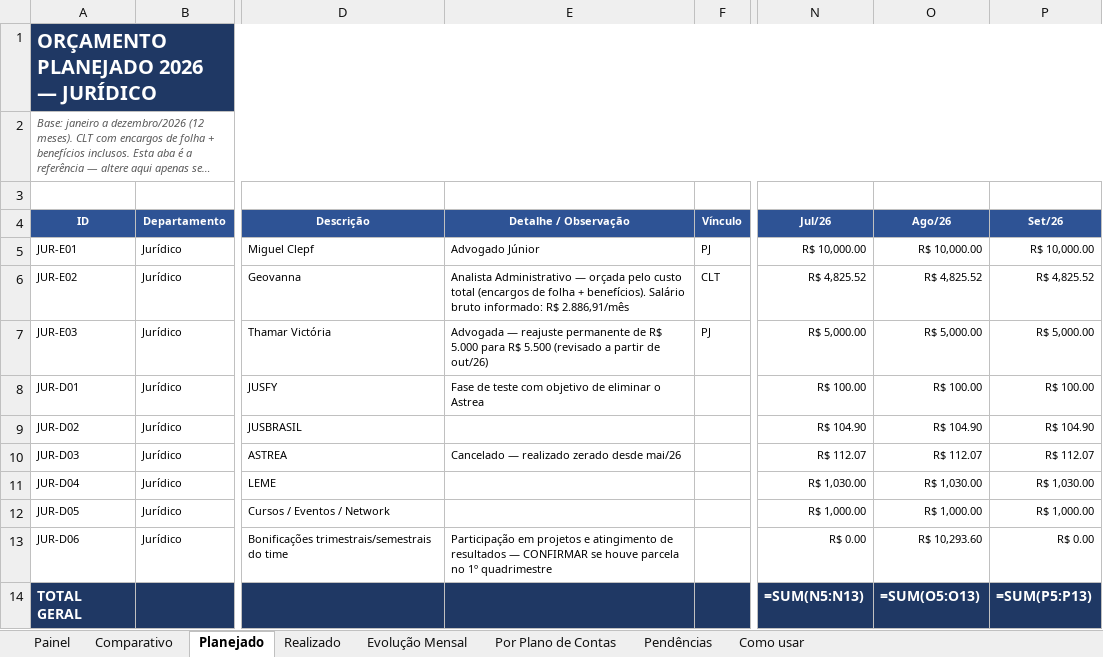
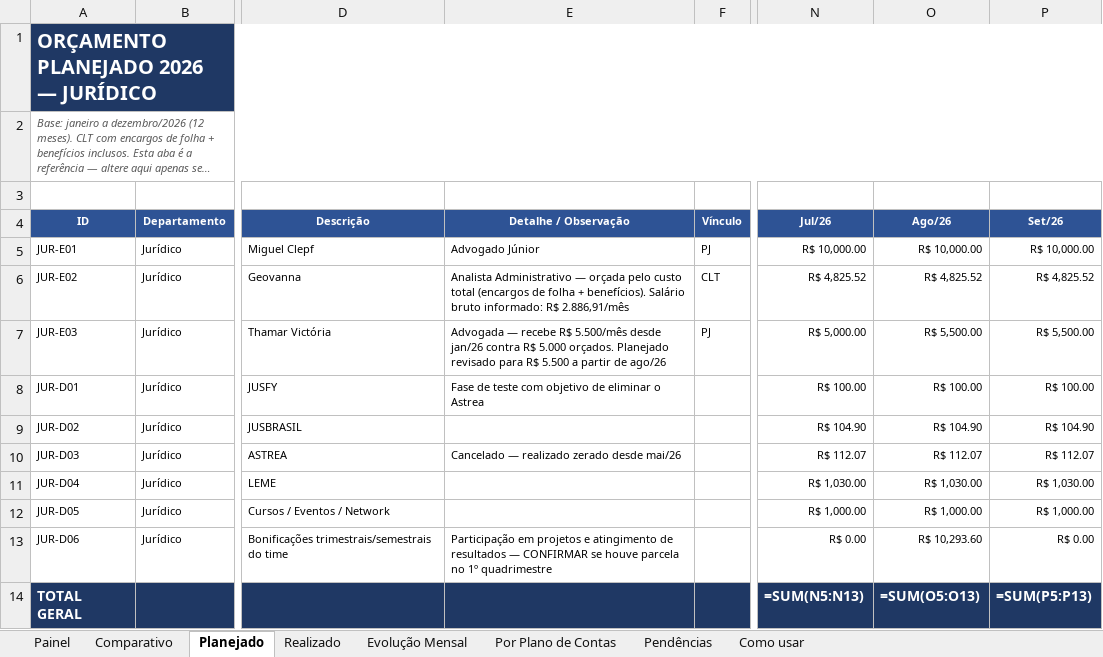
Before and after one commit to criscrabelo/Comit-, an Excel workbook: orcamento/Orcamento_JURIDICO_2026.xlsx, sheet Planejado, drawn as a sheet; only a part is shown, gaps mark what is left out; long unchanged cells end in …; values as stored, in another font and other column widths than the file's, no borders; formulas without a stored value are shown as written; the diff names each change by its address in the sheet, - before the commit and + after, or states it on an @@ line.

```diff
--- a/orcamento/Orcamento_JURIDICO_2026.xlsx (sheet Planejado)
+++ b/orcamento/Orcamento_JURIDICO_2026.xlsx (sheet Planejado)
-E7 (Detalhe / Observação): Advogada — reajuste permanente de R$ 5.000 para R$ 5.500 (revisado a partir de out/26)
+E7 (Detalhe / Observação): Advogada — recebe R$ 5.500/mês desde jan/26 contra R$ 5.000 orçados. Planejado revisado para R$ 5.500 a partir de ago/26
-O7 (Ago/26): R$ 5,000.00
+O7 (Ago/26): R$ 5,500.00
-P7 (Set/26): R$ 5,000.00
+P7 (Set/26): R$ 5,500.00
```
Also changed, not shown: sheet Pendências, orcamento/Orcamento_Planejado_x_Realizado_2026.xlsx, orcamento/Orcamento_TI_2026.xlsx, 1 other file.
